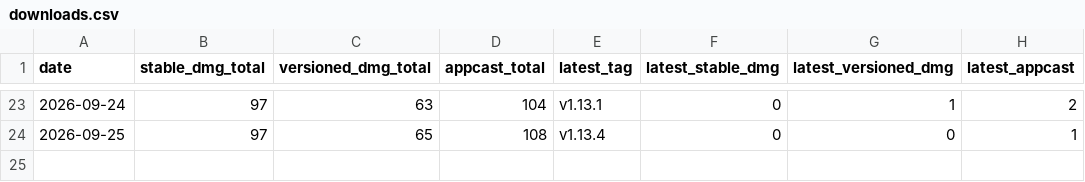
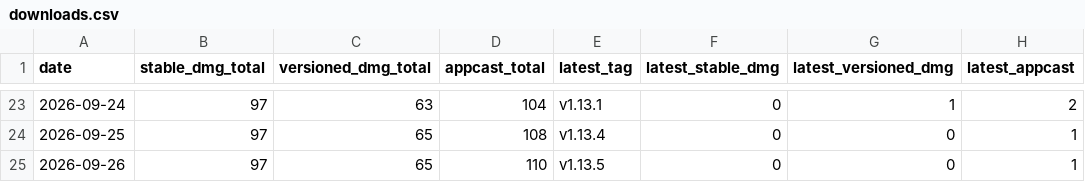
Before and after one commit to ayman3000/naseem-app, a CSV file: stats/downloads.csv, drawn as a sheet; only a part is shown, gaps mark what is left out; the diff names each change by its address in the sheet, - before the commit and + after, or states it on an @@ line.

```diff
--- a/stats/downloads.csv
+++ b/stats/downloads.csv
+row 25: 2026-09-26 | 97 | 65 | 110 | v1.13.5 | 0 | 0 | 1
```
